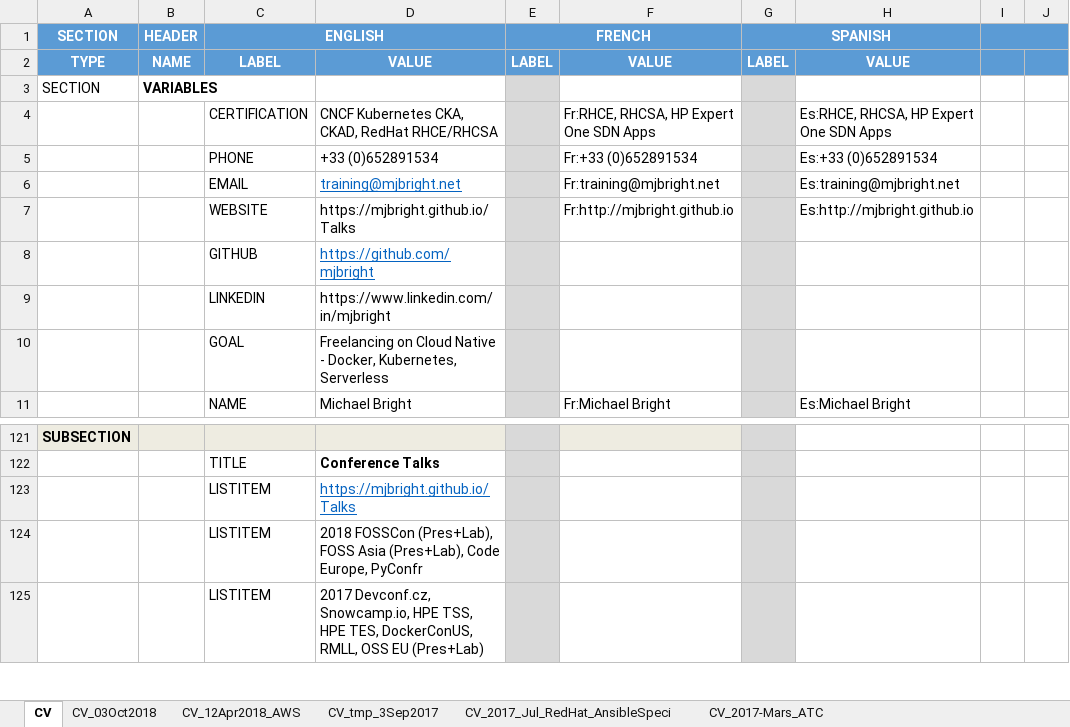
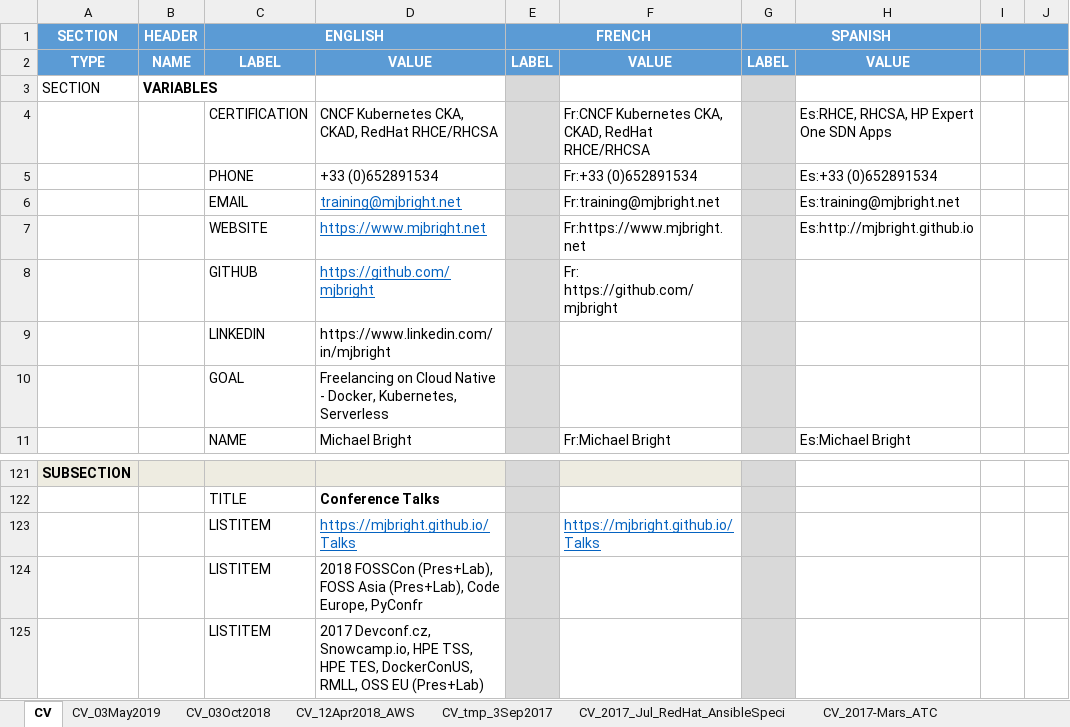
Before and after one commit to mjbright/mjbright.github.io, an Excel workbook: static/docs/src/CV.xlsx, sheet CV, drawn as a sheet; only a part is shown, gaps mark what is left out; values as stored, in another font and other column widths than the file's, no borders; the diff names each change by its address in the sheet, - before the commit and + after, or states it on an @@ line.

```diff
--- a/static/docs/src/CV.xlsx (sheet CV)
+++ b/static/docs/src/CV.xlsx (sheet CV)
+sheet tab: CV_03May2019
-F4: Fr:RHCE, RHCSA, HP Expert One SDN Apps
+F4: Fr:CNCF Kubernetes CKA, CKAD, RedHat RHCE/RHCSA
-D7: https://mjbright.github.io/Talks
+D7: https://www.mjbright.net
@@ D7 underline: off → on, text colour: black → #0563C1 @@
-F7: Fr:http://mjbright.github.io
+F7: Fr:https://www.mjbright.net
-F8: (empty)
+F8: Fr: https://github.com/mjbright
-F123: (empty)
+F123: https://mjbright.github.io/Talks
```
Also changed, not shown: 1 other file.
